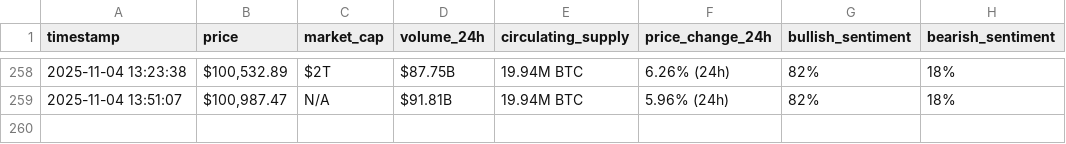
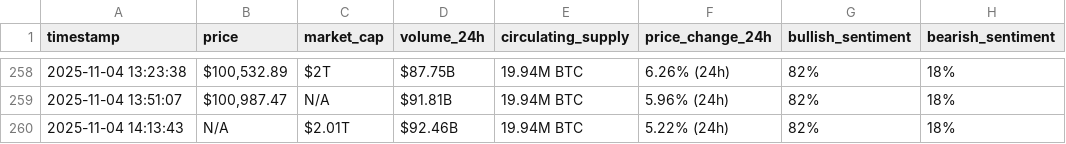
Before and after one commit to rawankhalife/webscraping-automation, a CSV file: bitcoin_hourly_data_v2.csv, drawn as a sheet; only a part is shown, gaps mark what is left out.

```diff
--- a/bitcoin_hourly_data_v2.csv
+++ b/bitcoin_hourly_data_v2.csv
@@ -259 +259,2 @@ timestamp,price,market_cap,volume_24h,circulating_supply,price_change_24h,bullis
 2025-11-04 13:51:07,"$100,987.47",N/A,$91.81B,19.94M BTC,5.96% (24h),82%,18%
+2025-11-04 14:13:43,N/A,$2.01T,$92.46B,19.94M BTC,5.22% (24h),82%,18%
```
